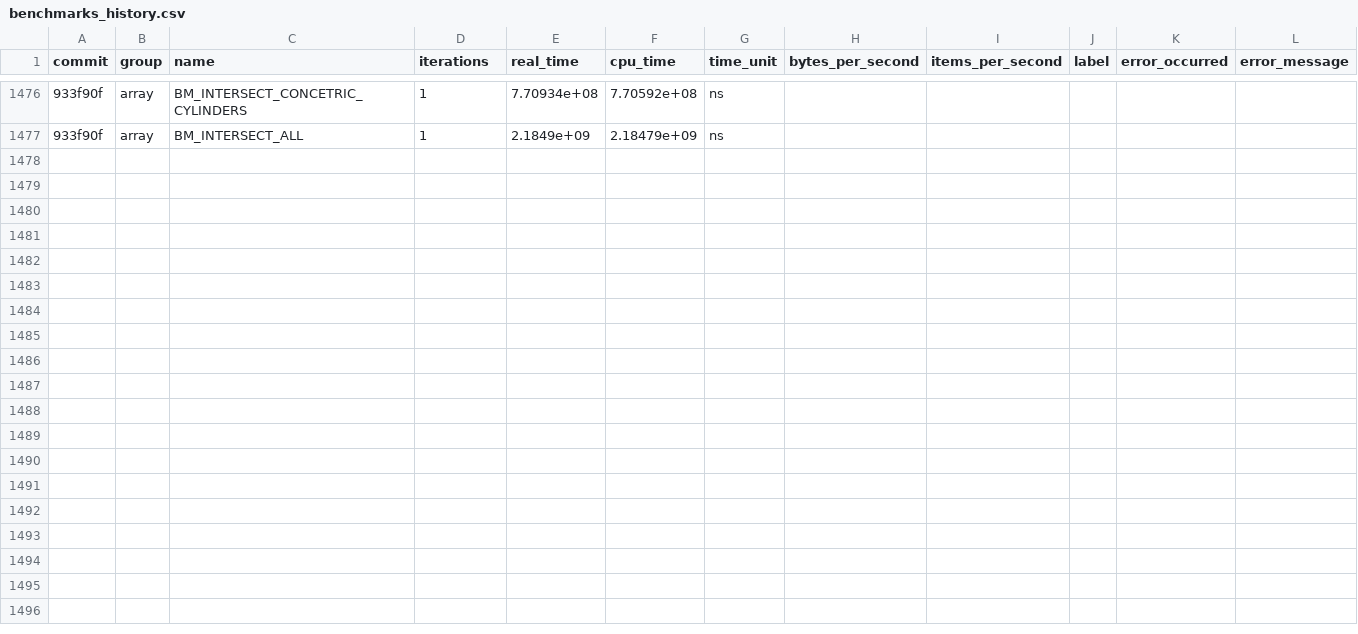
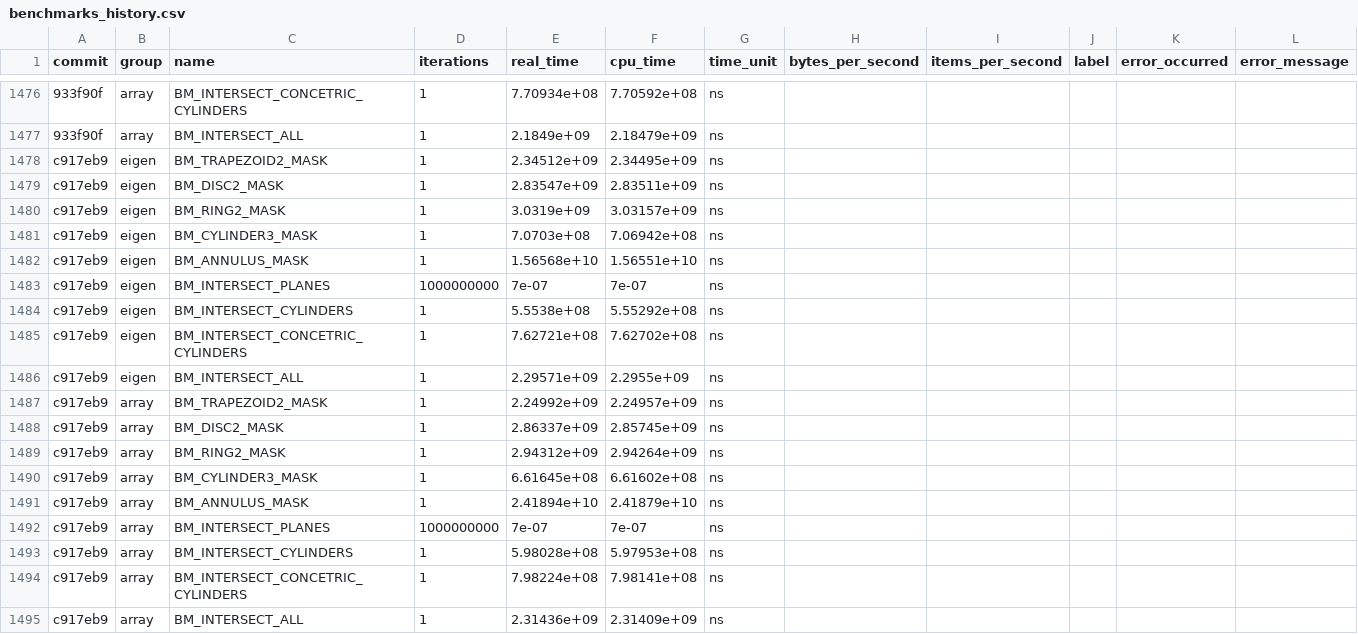
Before and after one commit to acts-project/detray, a CSV file: archive/benchmarks/benchmarks_history.csv, drawn as a sheet; only a part is shown, gaps mark what is left out; the diff names each change by its address in the sheet, - before the commit and + after, or states it on an @@ line.

```diff
--- a/archive/benchmarks/benchmarks_history.csv
+++ b/archive/benchmarks/benchmarks_history.csv
+row 1478: c917eb9 | eigen | BM_TRAPEZOID2_MASK | 1 | 2.34512e+09 | 2.34495e+09 | ns
+row 1479: c917eb9 | eigen | BM_DISC2_MASK | 1 | 2.83547e+09 | 2.83511e+09 | ns
+row 1480: c917eb9 | eigen | BM_RING2_MASK | 1 | 3.0319e+09 | 3.03157e+09 | ns
+row 1481: c917eb9 | eigen | BM_CYLINDER3_MASK | 1 | 7.0703e+08 | 7.06942e+08 | ns
+row 1482: c917eb9 | eigen | BM_ANNULUS_MASK | 1 | 1.56568e+10 | 1.56551e+10 | ns
+row 1483: c917eb9 | eigen | BM_INTERSECT_PLANES | 1000000000 | 7e-07 | 7e-07 | ns
+row 1484: c917eb9 | eigen | BM_INTERSECT_CYLINDERS | 1 | 5.5538e+08 | 5.55292e+08 | ns
+row 1485: c917eb9 | eigen | BM_INTERSECT_CONCETRIC_CYLINDERS | 1 | 7.62721e+08 | 7.62702e+08 | ns
+row 1486: c917eb9 | eigen | BM_INTERSECT_ALL | 1 | 2.29571e+09 | 2.2955e+09 | ns
+row 1487: c917eb9 | array | BM_TRAPEZOID2_MASK | 1 | 2.24992e+09 | 2.24957e+09 | ns
+row 1488: c917eb9 | array | BM_DISC2_MASK | 1 | 2.86337e+09 | 2.85745e+09 | ns
+row 1489: c917eb9 | array | BM_RING2_MASK | 1 | 2.94312e+09 | 2.94264e+09 | ns
+row 1490: c917eb9 | array | BM_CYLINDER3_MASK | 1 | 6.61645e+08 | 6.61602e+08 | ns
+row 1491: c917eb9 | array | BM_ANNULUS_MASK | 1 | 2.41894e+10 | 2.41879e+10 | ns
+row 1492: c917eb9 | array | BM_INTERSECT_PLANES | 1000000000 | 7e-07 | 7e-07 | ns
+row 1493: c917eb9 | array | BM_INTERSECT_CYLINDERS | 1 | 5.98028e+08 | 5.97953e+08 | ns
+row 1494: c917eb9 | array | BM_INTERSECT_CONCETRIC_CYLINDERS | 1 | 7.98224e+08 | 7.98141e+08 | ns
+row 1495: c917eb9 | array | BM_INTERSECT_ALL | 1 | 2.31436e+09 | 2.31409e+09 | ns
```
Also changed, not shown: 9 other files.
